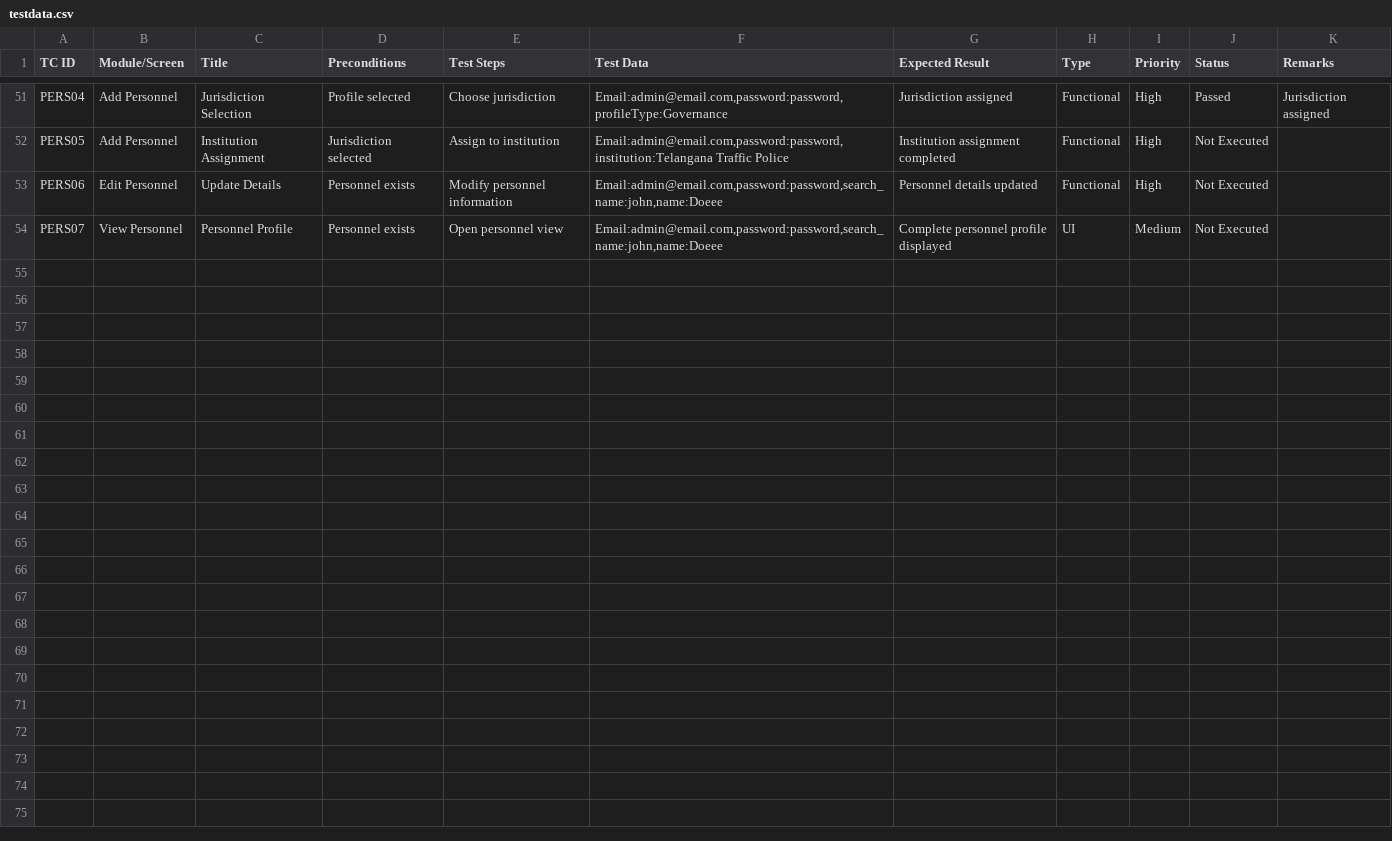
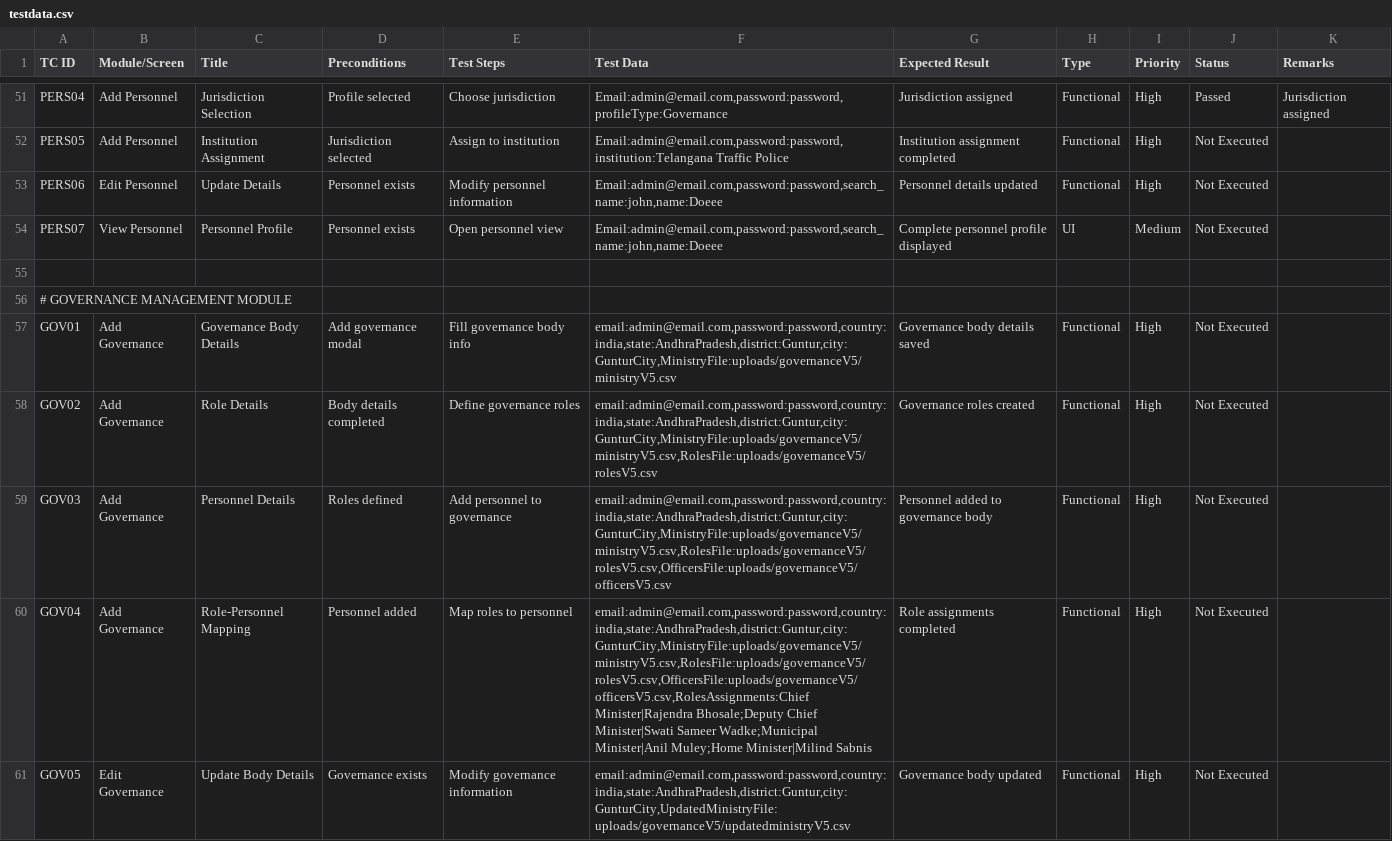
Before and after one commit to RAMALAKSHMI1318/Problem_bolo_Automation_scripts, a CSV file: data/testdata.csv, drawn as a sheet; only a part is shown, gaps mark what is left out; the diff covers the shown part only.

Commit message:
completed the governance and personnel,party modules

```diff
--- a/data/testdata.csv
+++ b/data/testdata.csv
@@ -157 +156,8 @@ PERS06,Edit Personnel,Update Details,Personnel exists,Modify personnel informati
 PERS07,View Personnel,Personnel Profile,Personnel exists,Open personnel view,"Email:admin@email.com,password:password,search_name:john,name:Doeee",Complete personnel profile displayed,UI,Medium,Not Executed,
+,,,,,,,,,,
+# GOVERNANCE MANAGEMENT MODULE,,,,,,,,,,
+GOV01,Add Governance,Governance Body Details,Add governance modal,Fill governance body info,"email:admin@email.com,password:password,country:india,state:AndhraPradesh,district:Guntur,city:GunturCity,MinistryFile:uploads/governanceV5/ministryV5.csv",Governance body details saved,Functional,High,Not Executed,
+GOV02,Add Governance,Role Details,Body details completed,Define governance roles,"email:admin@email.com,password:password,country:india,state:AndhraPradesh,district:Guntur,city:GunturCity,MinistryFile:uploads/governanceV5/ministryV5.csv,RolesFile:uploads/governanceV5/rolesV5.csv",Governance roles created,Functional,High,Not Executed,
+GOV03,Add Governance,Personnel Details,Roles defined,Add personnel to governance,"email:admin@email.com,password:password,country:india,state:AndhraPradesh,district:Guntur,city:GunturCity,MinistryFile:uploads/governanceV5/ministryV5.csv,RolesFile:uploads/governanceV5/rolesV5.csv,OfficersFile:uploads/governanceV5/officersV5.csv",Personnel added to governance body,Functional,High,Not Executed,
+GOV04,Add Governance,Role-Personnel Mapping,Personnel added,Map roles to personnel,"email:admin@email.com,password:password,country:india,state:AndhraPradesh,district:Guntur,city:GunturCity,MinistryFile:uploads/governanceV5/ministryV5.csv,RolesFile:uploads/governanceV5/rolesV5.csv,OfficersFile:uploads/governanceV5/officersV5.csv,RolesAssignments:Chief Minister|Rajendra Bhosale;Deputy Chief Minister|Swati Sameer Wadke;Municipal Minister|Anil Muley;Home Minister|Milind Sabnis",Role assignments completed,Functional,High,Not Executed,
+GOV05,Edit Governance,Update Body Details,Governance exists,Modify governance information,"email:admin@email.com,password:password,country:india,state:AndhraPradesh,district:Guntur,city:GunturCity,UpdatedMinistryFile: uploads/governanceV5/updatedministryV5.csv",Governance body updated,Functional,High,Not Executed,
```
Also changed, not shown: 7 added rows and 3 edited cells elsewhere in this file, 17 other files.
